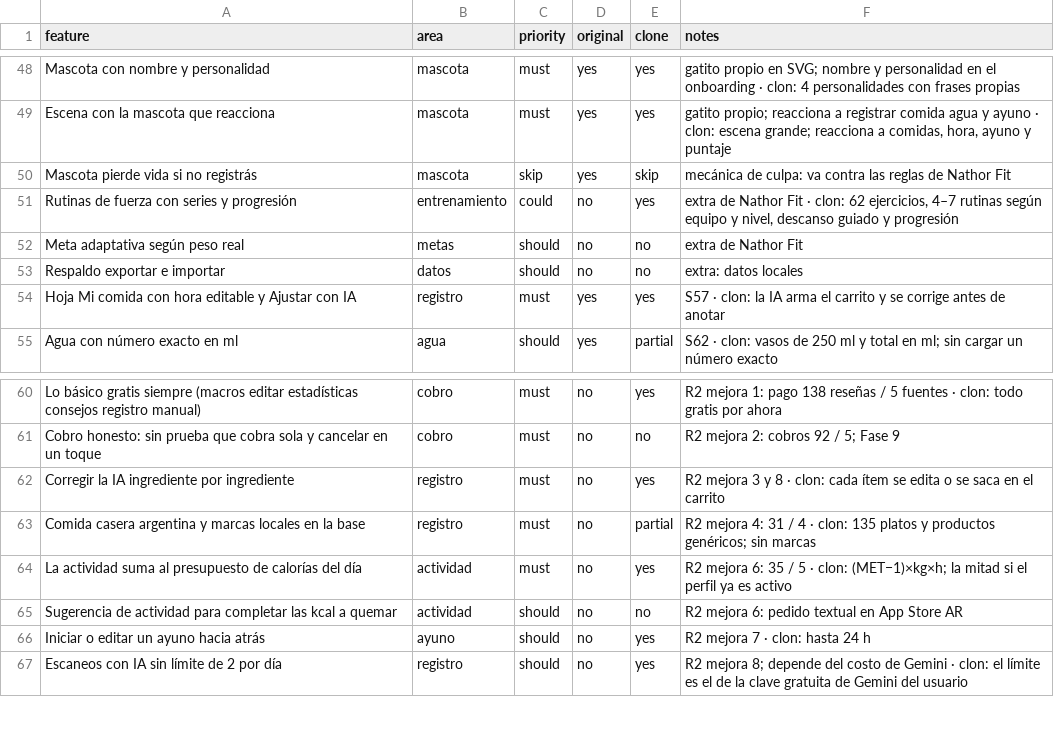
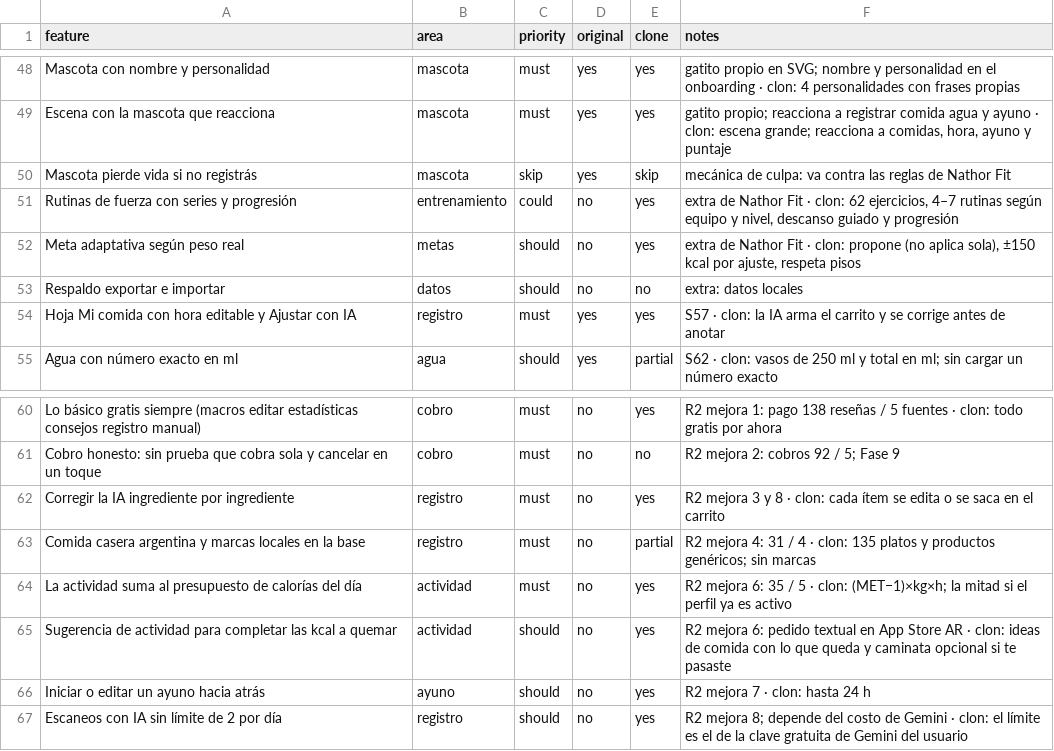
Before and after one commit to NathorOS/fitpal, a CSV file: replica/features.csv, drawn as a sheet; only a part is shown, gaps mark what is left out.

```diff
--- a/replica/features.csv
+++ b/replica/features.csv
@@ -51,3 +51,3 @@ Mascota pierde vida si no registrás,mascota,skip,yes,skip,mecánica de culpa: v
 Rutinas de fuerza con series y progresión,entrenamiento,could,no,yes,"extra de Nathor Fit · clon: 62 ejercicios, 4–7 rutinas según equipo y nivel, descanso guiado y progresión"
-Meta adaptativa según peso real,metas,should,no,no,extra de Nathor Fit
+Meta adaptativa según peso real,metas,should,no,yes,"extra de Nathor Fit · clon: propone (no aplica sola), ±150 kcal por ajuste, respeta pisos"
 Respaldo exportar e importar,datos,should,no,no,extra: datos locales
@@ -64,3 +64,3 @@ Comida casera argentina y marcas locales en la base,registro,must,no,partial,R2
 La actividad suma al presupuesto de calorías del día,actividad,must,no,yes,R2 mejora 6: 35 / 5 · clon: (MET−1)×kg×h; la mitad si el perfil ya es activo
-Sugerencia de actividad para completar las kcal a quemar,actividad,should,no,no,R2 mejora 6: pedido textual en App Store AR
+Sugerencia de actividad para completar las kcal a quemar,actividad,should,no,yes,R2 mejora 6: pedido textual en App Store AR · clon: ideas de comida con lo que queda y caminata opcional si te pasaste
 Iniciar o editar un ayuno hacia atrás,ayuno,should,no,yes,R2 mejora 7 · clon: hasta 24 h
```
Also changed, not shown: 10 other files.
